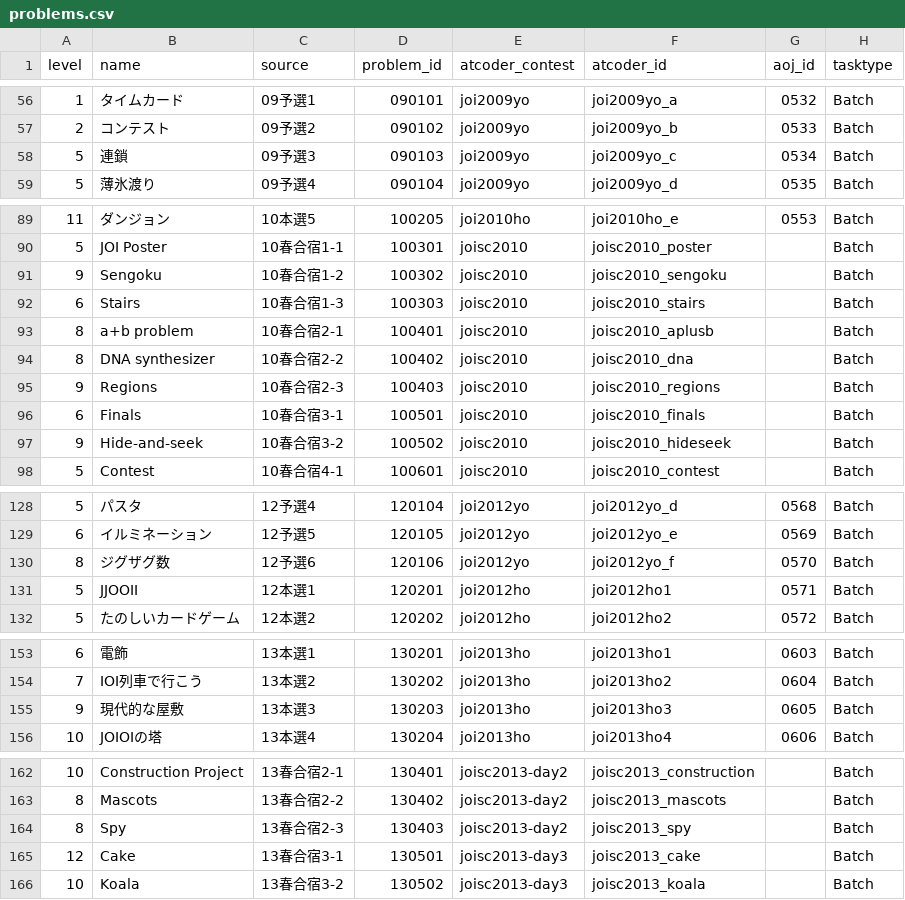
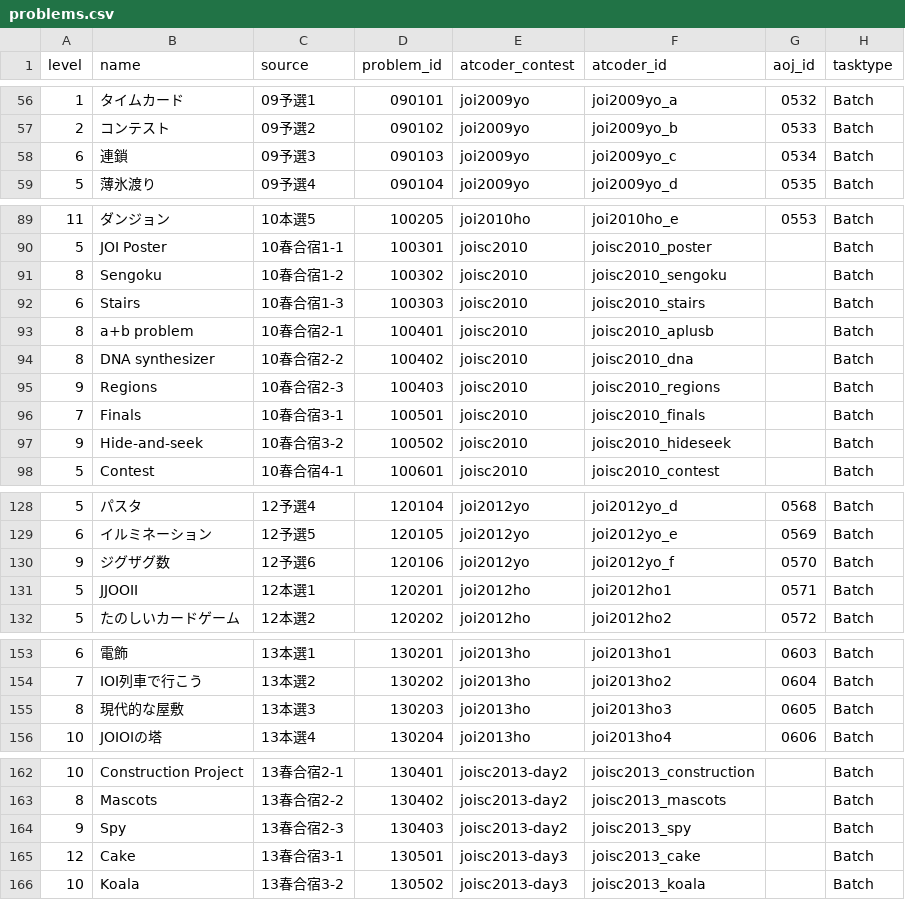
Before and after one commit to Takt29/AOJAtCoder-JOI, a CSV file: data/problems.csv, drawn as a sheet; only a part is shown, gaps mark what is left out; the diff covers the shown part only.

```diff
--- a/data/problems.csv
+++ b/data/problems.csv
@@ -57,3 +57,3 @@ level,name,source,problem_id,atcoder_contest,atcoder_id,aoj_id,tasktype
 2,コンテスト,09予選2,090102,joi2009yo,joi2009yo_b,0533,Batch
-5,連鎖,09予選3,090103,joi2009yo,joi2009yo_c,0534,Batch
+6,連鎖,09予選3,090103,joi2009yo,joi2009yo_c,0534,Batch
 5,薄氷渡り,09予選4,090104,joi2009yo,joi2009yo_d,0535,Batch
@@ -90,3 +90,3 @@ level,name,source,problem_id,atcoder_contest,atcoder_id,aoj_id,tasktype
 5,JOI Poster,10春合宿1-1,100301,joisc2010,joisc2010_poster,,Batch
-9,Sengoku,10春合宿1-2,100302,joisc2010,joisc2010_sengoku,,Batch
+8,Sengoku,10春合宿1-2,100302,joisc2010,joisc2010_sengoku,,Batch
 6,Stairs,10春合宿1-3,100303,joisc2010,joisc2010_stairs,,Batch
@@ -95,3 +95,3 @@ level,name,source,problem_id,atcoder_contest,atcoder_id,aoj_id,tasktype
 9,Regions,10春合宿2-3,100403,joisc2010,joisc2010_regions,,Batch
-6,Finals,10春合宿3-1,100501,joisc2010,joisc2010_finals,,Batch
+7,Finals,10春合宿3-1,100501,joisc2010,joisc2010_finals,,Batch
 9,Hide-and-seek,10春合宿3-2,100502,joisc2010,joisc2010_hideseek,,Batch
@@ -129,3 +129,3 @@ level,name,source,problem_id,atcoder_contest,atcoder_id,aoj_id,tasktype
 6,イルミネーション,12予選5,120105,joi2012yo,joi2012yo_e,0569,Batch
-8,ジグザグ数,12予選6,120106,joi2012yo,joi2012yo_f,0570,Batch
+9,ジグザグ数,12予選6,120106,joi2012yo,joi2012yo_f,0570,Batch
 5,JJOOII ,12本選1,120201,joi2012ho,joi2012ho1,0571,Batch
@@ -154,3 +154,3 @@ level,name,source,problem_id,atcoder_contest,atcoder_id,aoj_id,tasktype
 7,IOI列車で行こう,13本選2,130202,joi2013ho,joi2013ho2,0604,Batch
-9,現代的な屋敷,13本選3,130203,joi2013ho,joi2013ho3,0605,Batch
+8,現代的な屋敷,13本選3,130203,joi2013ho,joi2013ho3,0605,Batch
 10,JOIOIの塔,13本選4,130204,joi2013ho,joi2013ho4,0606,Batch
@@ -163,3 +163,3 @@ level,name,source,problem_id,atcoder_contest,atcoder_id,aoj_id,tasktype
 8,Mascots,13春合宿2-2,130402,joisc2013-day2,joisc2013_mascots,,Batch
-8,Spy,13春合宿2-3,130403,joisc2013-day2,joisc2013_spy,,Batch
+9,Spy,13春合宿2-3,130403,joisc2013-day2,joisc2013_spy,,Batch
 12,Cake,13春合宿3-1,130501,joisc2013-day3,joisc2013_cake,,Batch
```
Also changed, not shown: 12 edited cells elsewhere in this file, 1 other file.
